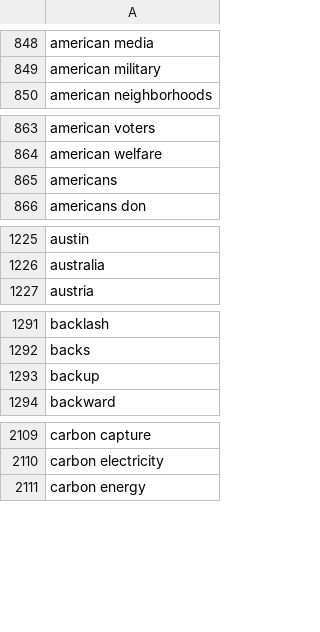
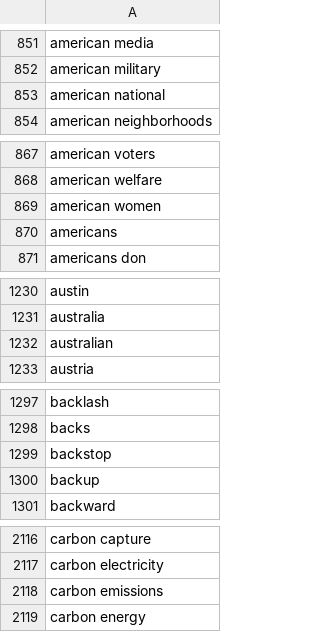
Before and after one commit to matthagy/slowboring_article_clusters, a CSV file: data/words.csv, drawn as a sheet; only a part is shown, gaps mark what is left out; the diff covers the shown part only.

```diff
--- a/data/words.csv
+++ b/data/words.csv
@@ -849,2 +852,3 @@ american media
 american military
+american national
 american neighborhoods
@@ -864,2 +868,3 @@ american voters
 american welfare
+american women
 americans
@@ -1226,2 +1231,3 @@ austin
 australia
+australian
 austria
@@ -1292,2 +1298,3 @@ backlash
 backs
+backstop
 backup
@@ -2110,2 +2117,3 @@ carbon capture
 carbon electricity
+carbon emissions
 carbon energy
```
Also changed, not shown: 84 added rows elsewhere in this file, data/posts.csv, 2 other files.
